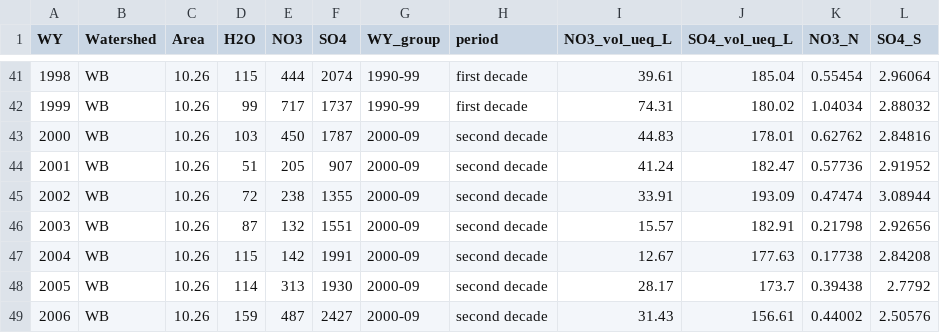
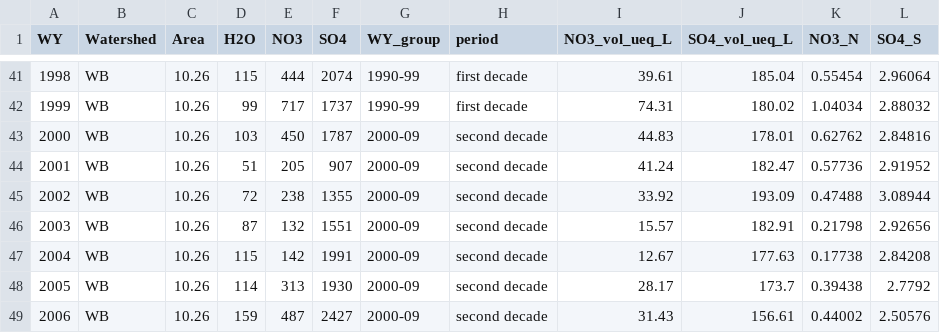
Before and after one commit to kaizadp/bbwm_recovery_ns, a CSV file: processed/fluxes.csv, drawn as a sheet; only a part is shown, gaps mark what is left out.

```diff
--- a/processed/fluxes.csv
+++ b/processed/fluxes.csv
@@ -44,3 +44,3 @@
 2001,"WB",10.26,51,205,907,"2000-09","second decade",41.24,182.47,0.57736,2.91952
-2002,"WB",10.26,72,238,1355,"2000-09","second decade",33.91,193.09,0.47474,3.08944
+2002,"WB",10.26,72,238,1355,"2000-09","second decade",33.92,193.09,0.47488,3.08944
 2003,"WB",10.26,87,132,1551,"2000-09","second decade",15.57,182.91,0.21798,2.92656
```
Also changed, not shown: processed/summary.csv, 1 other file.
